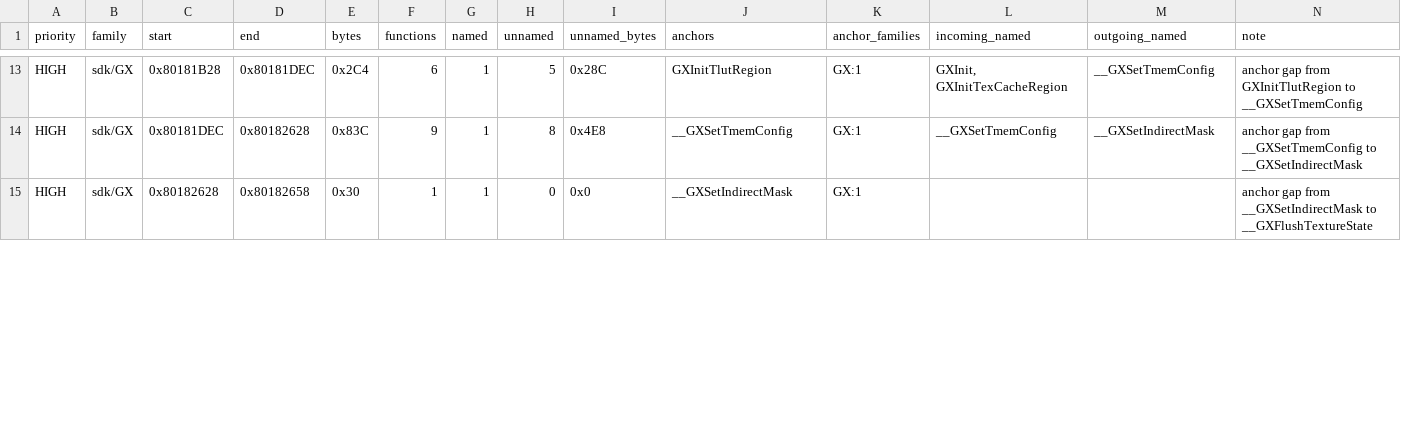
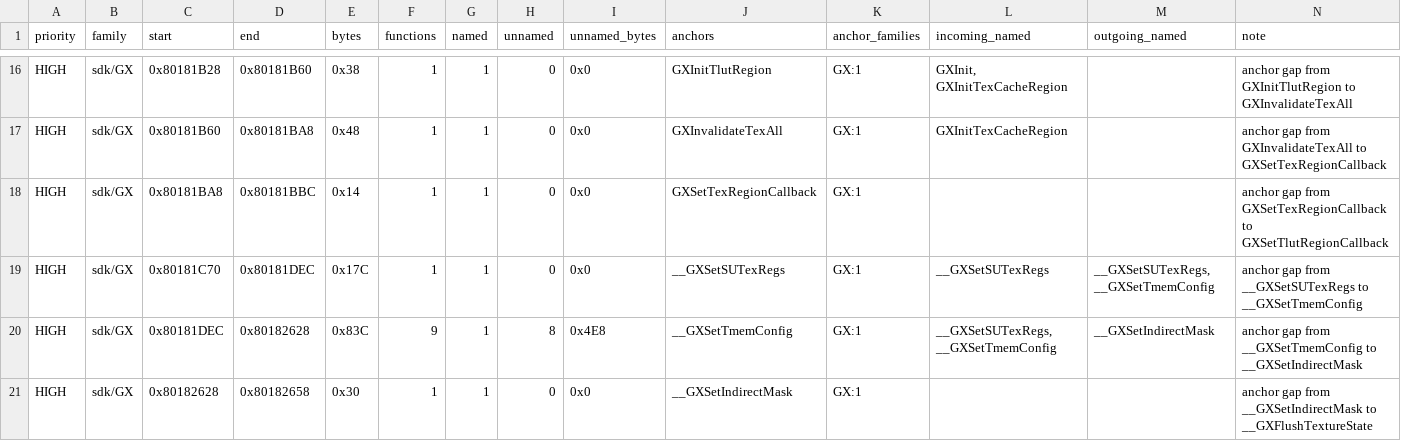
Before and after one commit to ellierocks/lsw1-decomp, a TSV file: docs/symbol_donors/sdk_islands.tsv, drawn as a sheet; only a part is shown, gaps mark what is left out; addresses are those after the commit; the diff covers the shown part only; the diff names each change by its address in the sheet, - before the commit and + after, or states it on an @@ line.

```diff
--- a/docs/symbol_donors/sdk_islands.tsv
+++ b/docs/symbol_donors/sdk_islands.tsv
-D16 (end): 0x80181DEC
+D16 (end): 0x80181B60
-E16 (bytes): 0x2C4
+E16 (bytes): 0x38
-F16 (functions): 6
+F16 (functions): 1
-H16 (unnamed): 5
+H16 (unnamed): 0
-I16 (unnamed_bytes): 0x28C
+I16 (unnamed_bytes): 0x0
-M16 (outgoing_named): __GXSetTmemConfig
+M16 (outgoing_named): (empty)
-N16 (note): …GXInitTlutRegion to __GXSetTmemConfig
+N16 (note): …GXInitTlutRegion to GXInvalidateTexAll
+row 17: HIGH | sdk/GX | 0x80181B60 | 0x80181BA8 | 0x48 | 1 | 1 | 0 | 0x0 | GXInvalidateTexAll | GX:1 | GXInitTexCacheRegion |  | anchor gap from GXInvalidateTexAll to GXSetTexRegionCallback
+row 18: HIGH | sdk/GX | 0x80181BA8 | 0x80181BBC | 0x14 | 1 | 1 | 0 | 0x0 | GXSetTexRegionCallback | GX:1 |  |  | anchor gap from GXSetTexRegionCallback to GXSetTlutRegionCallback
+row 19: HIGH | sdk/GX | 0x80181C70 | 0x80181DEC | 0x17C | 1 | 1 | 0 | 0x0 | __GXSetSUTexRegs | GX:1 | __GXSetSUTexRegs | __GXSetSUTexRegs, __GXSetTmemConfig | anchor gap from __GXSetSUTexRegs to __GXSetTmemConfig
-L20 (incoming_named): __GXSetTmemConfig
+L20 (incoming_named): __GXSetSUTexRegs, __GXSetTmemConfig
```
Also changed, not shown: 3 added rows and 28 edited cells elsewhere in this file, docs/symbol_donors/gc_dol_string_renames.tsv, docs/symbol_donors/mac_anchor_rename_queue.tsv, 17 other files.
